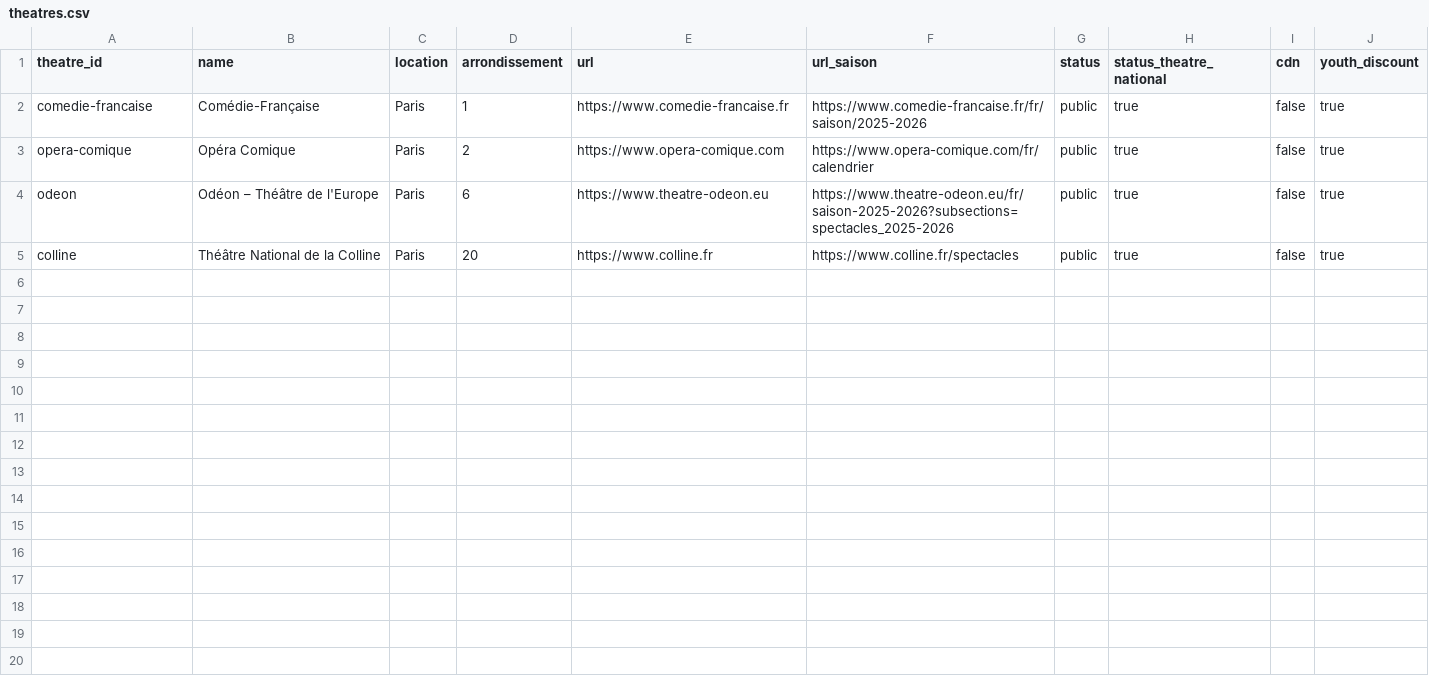
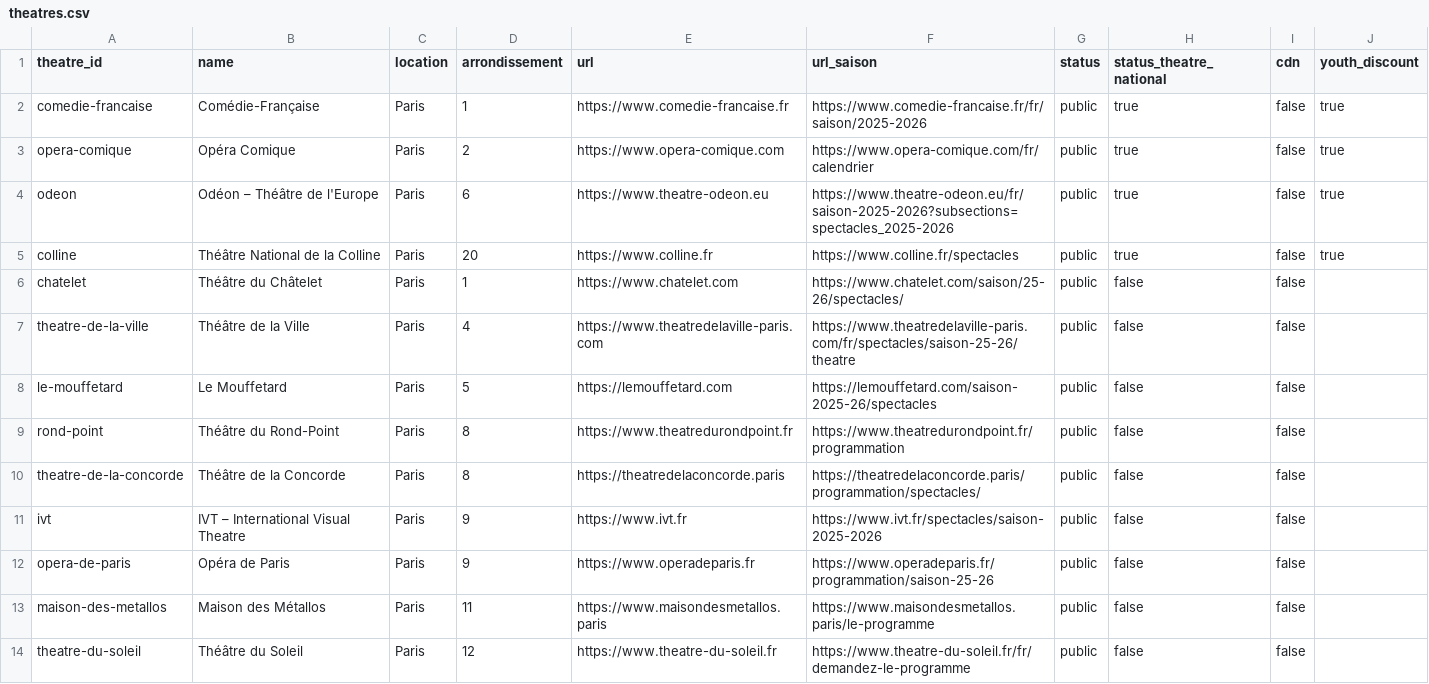
Before and after one commit to axelverrier/programmedestheatres, a CSV file: theatres.csv, drawn as a sheet; only a part is shown; the diff covers the shown part only; the diff names each change by its address in the sheet, - before the commit and + after, or states it on an @@ line.

Commit message:
Updated with part of public theatres data

```diff
--- a/theatres.csv
+++ b/theatres.csv
+row 6: chatelet | Théâtre du Châtelet | Paris | 1 | https://www.chatelet.com | https://www.chatelet.com/saison/25-26/spectacles/ | public | false | false
+row 7: theatre-de-la-ville | Théâtre de la Ville | Paris | 4 | https://www.theatredelaville-paris.com | https://www.theatredelaville-paris.com/fr/spectacles/saison-25-26/theatre | public | false | false
+row 8: le-mouffetard | Le Mouffetard | Paris | 5 | https://lemouffetard.com | https://lemouffetard.com/saison-2025-26/spectacles | public | false | false
+row 9: rond-point | Théâtre du Rond-Point | Paris | 8 | https://www.theatredurondpoint.fr | https://www.theatredurondpoint.fr/programmation | public | false | false
+row 10: theatre-de-la-concorde | Théâtre de la Concorde | Paris | 8 | https://theatredelaconcorde.paris | https://theatredelaconcorde.paris/programmation/spectacles/ | public | false | false
+row 11: ivt | IVT – International Visual Theatre | Paris | 9 | https://www.ivt.fr | https://www.ivt.fr/spectacles/saison-2025-2026 | public | false | false
+row 12: opera-de-paris | Opéra de Paris | Paris | 9 | https://www.operadeparis.fr | https://www.operadeparis.fr/programmation/saison-25-26 | public | false | false
+row 13: maison-des-metallos | Maison des Métallos | Paris | 11 | https://www.maisondesmetallos.paris | https://www.maisondesmetallos.paris/le-programme | public | false | false
+row 14: theatre-du-soleil | Théâtre du Soleil | Paris | 12 | https://www.theatre-du-soleil.fr | https://www.theatre-du-soleil.fr/fr/demandez-le-programme | public | false | false
```
Also changed, not shown: 9 added rows elsewhere in this file, 7 other files.
